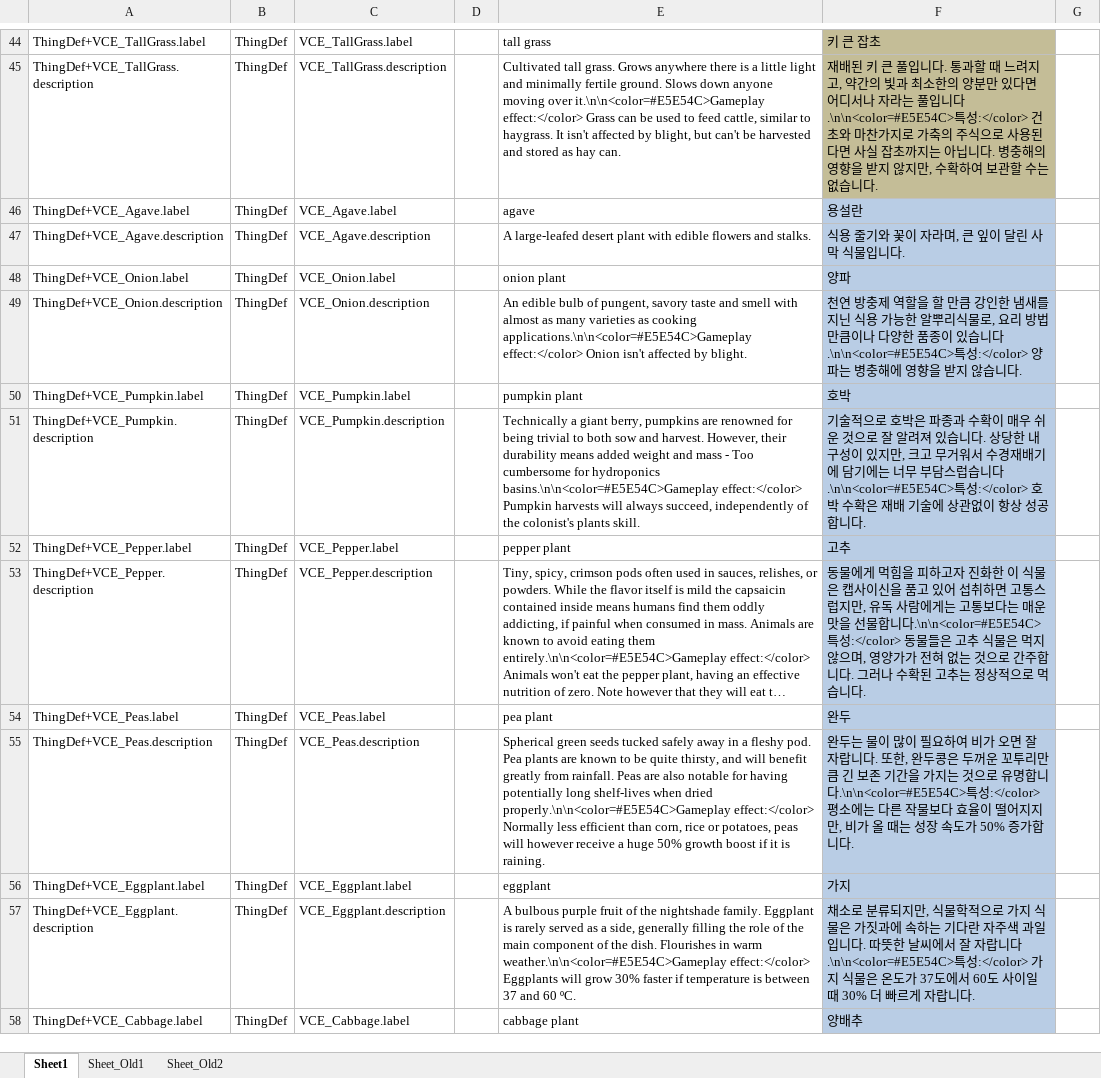
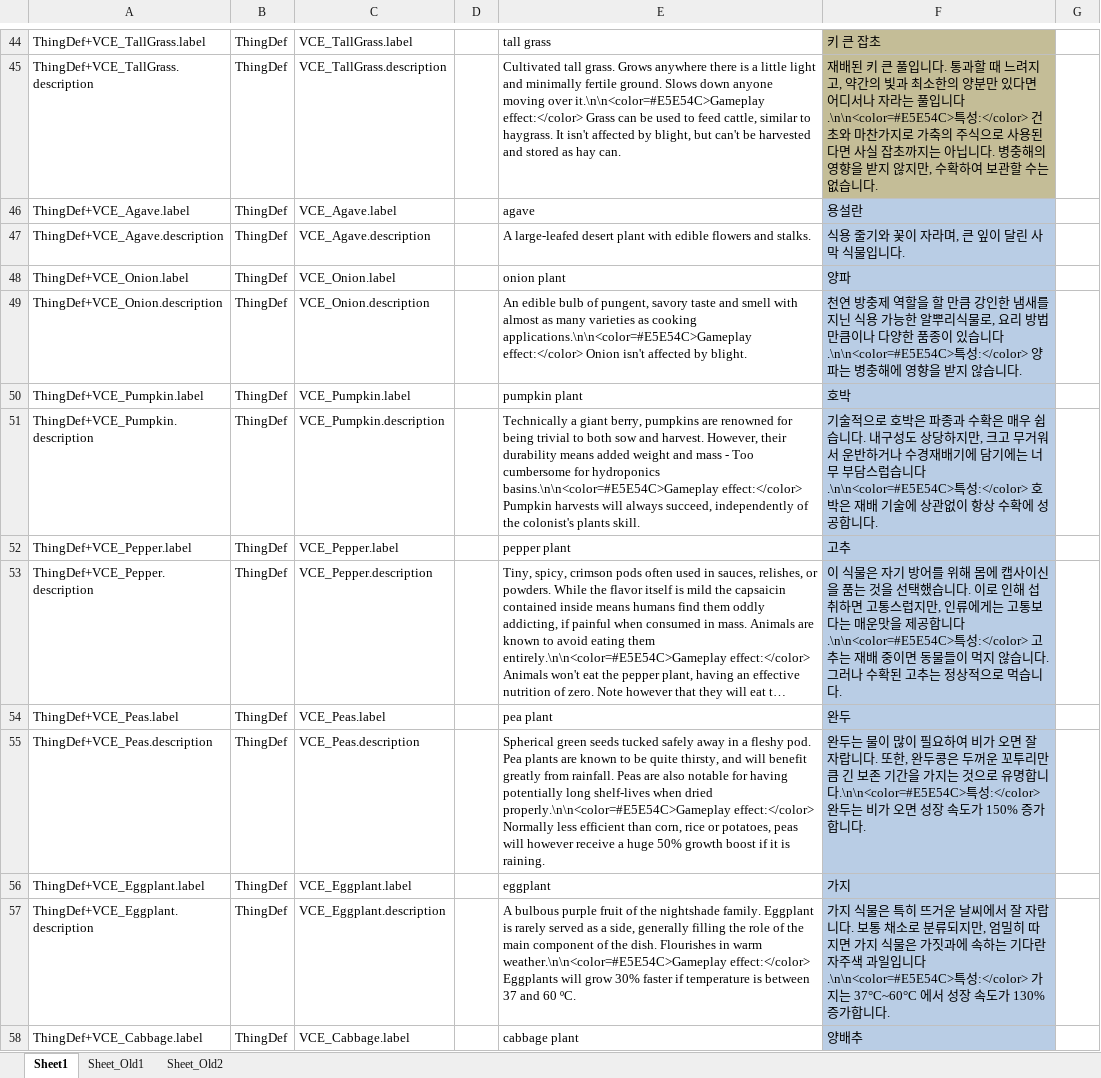
Before and after one commit to gitneapig/RMK, an Excel workbook: Pull Request Here/Vanilla Plants Expanded - 2134308522/Vanilla Plants Expanded - 2134308522.xlsx, sheet Sheet1, drawn as a sheet; only a part is shown, gaps mark what is left out; long unchanged cells end in …; values as stored, in another font and other column widths than the file's, no borders; the diff covers the shown part only; the diff names each change by its address in the sheet, - before the commit and + after, or states it on an @@ line.

```diff
--- a/Pull Request Here/Vanilla Plants Expanded - 2134308522/Vanilla Plants Expanded - 2134308522.xlsx (sheet Sheet1)
+++ b/Pull Request Here/Vanilla Plants Expanded - 2134308522/Vanilla Plants Expanded - 2134308522.xlsx (sheet Sheet1)
-F51: …과 수확이 매우 쉬운 것으로 잘 알려져 있습니다. 상당한 내구성이 있지만, 크고 무거워서 수경재배기에 담기에는 너무 부담스럽습니다.\n\n<color=#E5E54C>특성:</color> 호박 수확은 재배 기술에 상관없이 항상 성공합…
+F51: …과 수확은 매우 쉽습니다. 내구성도 상당하지만, 크고 무거워서 운반하거나 수경재배기에 담기에는 너무 부담스럽습니다.\n\n<color=#E5E54C>특성:</color> 호박은 재배 기술에 상관없이 항상 수확에 성공합…
-F53: 동물에게 먹힘을 피하고자 진화한 이 식물은 캡사이신을 품고 있어 섭취하면 고통스럽지만, 유독 사람에게는 고통보다는 매운맛을 선물합니다.\n\n<color=#E5E54C>특성:</color> 동물들은 고추 식물은 먹지 않으며, 영양가가 전혀 없는 것으로 간주합니다. 그…
+F53: 이 식물은 자기 방어를 위해 몸에 캡사이신을 품는 것을 선택했습니다. 이로 인해 섭취하면 고통스럽지만, 인류에게는 고통보다는 매운맛을 제공합니다.\n\n<color=#E5E54C>특성:</color> 고추는 재배 중이면 동물들이 먹지 않습니다. 그…
-F55: ….\n\n<color=#E5E54C>특성:</color> 평소에는 다른 작물보다 효율이 떨어지지만, 비가 올 때는 성장 속도가 50% 증가합니…
+F55: ….\n\n<color=#E5E54C>특성:</color> 완두는 비가 오면 성장 속도가 150% 증가합니…
-F57: 채소로 분류되지만, 식물학적으로 가지 식물은 가짓과에 속하는 기다란 자주색 과일입니다. 따뜻한 날씨에서 잘 자랍니다.\n\n<color=#E5E54C>특성:</color> 가지 식물은 온도가 37도에서 60도 사이일 때 30% 더 빠르게 자랍니다.
+F57: 가지 식물은 특히 뜨거운 날씨에서 잘 자랍니다. 보통 채소로 분류되지만, 엄밀히 따지면 가지 식물은 가짓과에 속하는 기다란 자주색 과일입니다.\n\n<color=#E5E54C>특성:</color> 가지는 37°C~60°C 에서 성장 속도가 130% 증가합니다.
```
Also changed, not shown: 46 edited cells and cell formats elsewhere in this sheet, Pull Request Here/Connected Shelves - 2994051425/Connected Shelves - 2994051425.xlsx, Pull Request Here/OverflowingFlowers - 3005103112/OverflowingFlowers - 3005103112.xlsx, 43 other files.
